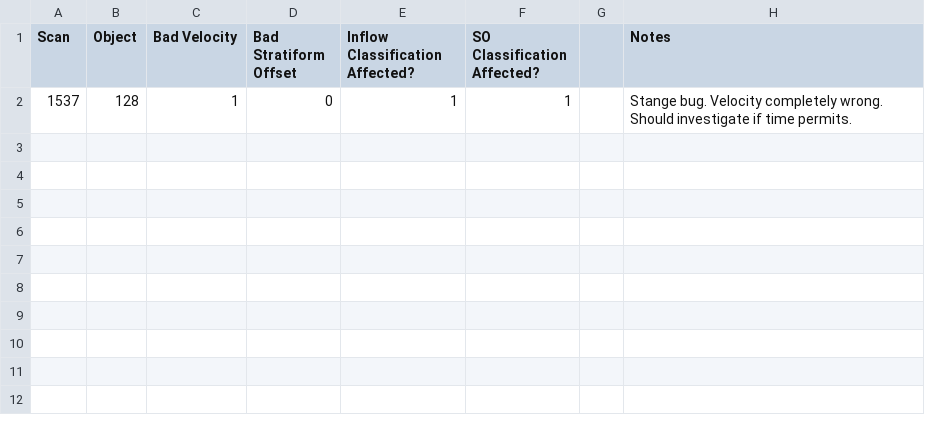
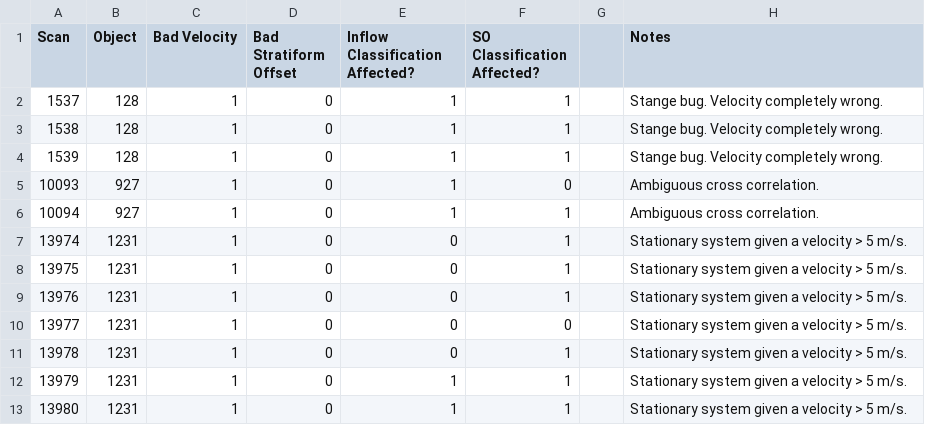
Before and after one commit to THOR-proj/phd_analysis, a CSV file: verification_spreadsheet.csv, drawn as a sheet.

```diff
--- a/verification_spreadsheet.csv
+++ b/verification_spreadsheet.csv
@@ -1,2 +1,13 @@
 Scan,Object,Bad Velocity,Bad Stratiform Offset,Inflow Classification Affected?,SO Classification Affected?,,Notes
-1537,128,1,0,1,1,,Stange bug. Velocity completely wrong. Should investigate if time permits.
+1537,128,1,0,1,1,,Stange bug. Velocity completely wrong.
+1538,128,1,0,1,1,,Stange bug. Velocity completely wrong.
+1539,128,1,0,1,1,,Stange bug. Velocity completely wrong.
+10093,927,1,0,1,0,,Ambiguous cross correlation.
+10094,927,1,0,1,1,,Ambiguous cross correlation.
+13974,1231,1,0,0,1,,Stationary system given a velocity > 5 m/s.
+13975,1231,1,0,0,1,,Stationary system given a velocity > 5 m/s.
+13976,1231,1,0,0,1,,Stationary system given a velocity > 5 m/s.
+13977,1231,1,0,0,0,,Stationary system given a velocity > 5 m/s.
+13978,1231,1,0,0,1,,Stationary system given a velocity > 5 m/s.
+13979,1231,1,0,1,1,,Stationary system given a velocity > 5 m/s.
+13980,1231,1,0,1,1,,Stationary system given a velocity > 5 m/s.
```
Also changed, not shown: 3 other files.
